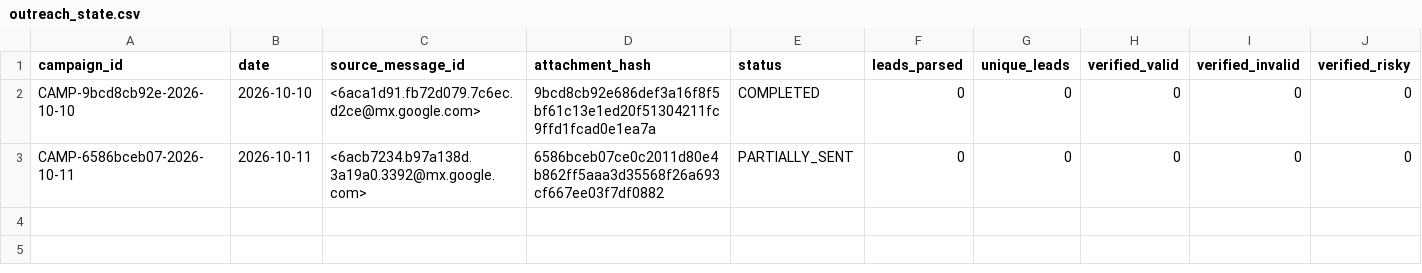
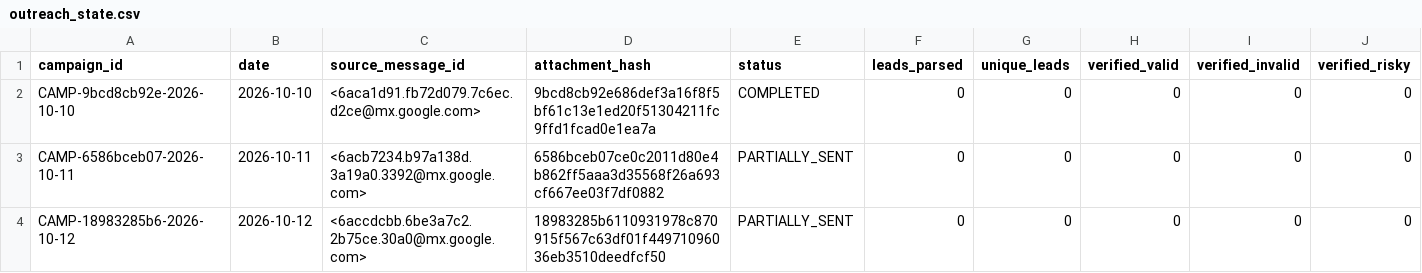
Before and after one commit to ayushdesign4/daily-lead-agent, a CSV file: data/outreach_state.csv, drawn as a sheet; only a part is shown; rows hold the shown columns only; the diff names each change by its address in the sheet, - before the commit and + after, or states it on an @@ line.

```diff
--- a/data/outreach_state.csv
+++ b/data/outreach_state.csv
+row 4: CAMP-18983285b6-2026-10-12 | 2026-10-12 | <6accdcbb.6be3a7c2.2b75ce.30a0@mx.google.com> | 18983285b6110931978c870915f567c63df01f44971096036eb3510deedfcf50 | PARTIALLY_SENT | 0 | 0 | 0 | 0 | 0
```
Also changed, not shown: data/outreach_batches.csv, 2 other files.
